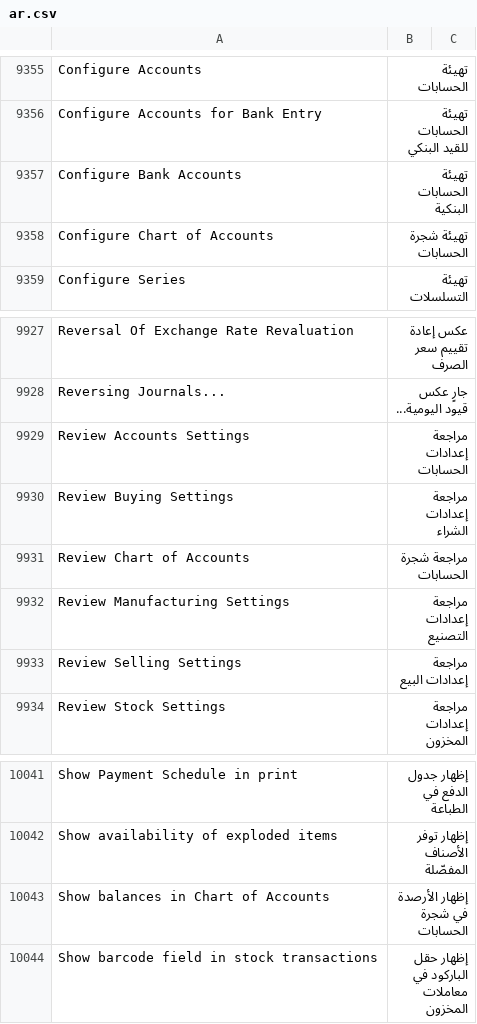
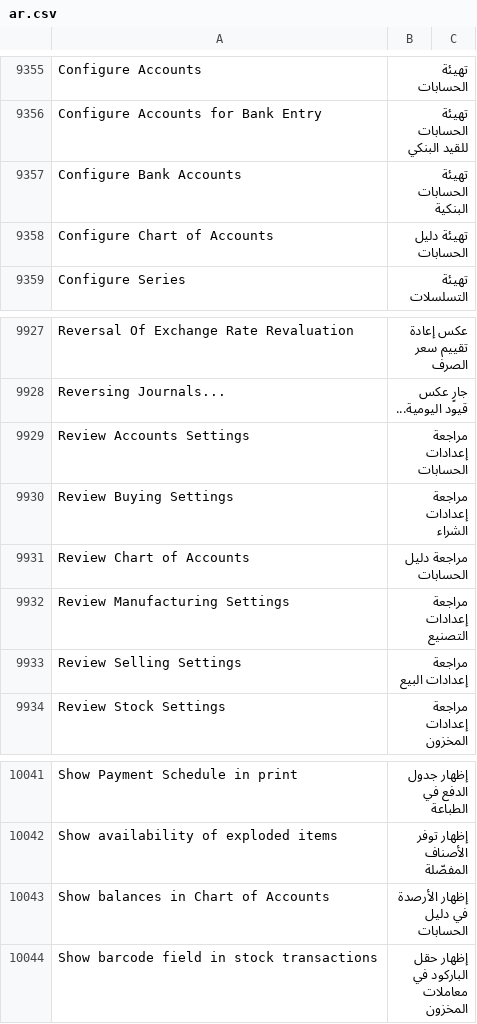
Before and after one commit to ibrahim317/erpnext-arabic-full-translation, a CSV file: arabic_translations/locale/other-apps/v15/erpnext/erpnext/translations/ar.csv, drawn as a sheet; only a part is shown, gaps mark what is left out; the diff covers the shown part only.

```diff
--- a/arabic_translations/locale/other-apps/v15/erpnext/erpnext/translations/ar.csv
+++ b/arabic_translations/locale/other-apps/v15/erpnext/erpnext/translations/ar.csv
@@ -9724,3 +9724,3 @@ Configure Accounts for Bank Entry,تهيئة الحسابات للقيد الب
 Configure Bank Accounts,تهيئة الحسابات البنكية,
-Configure Chart of Accounts,تهيئة شجرة الحسابات,
+Configure Chart of Accounts,تهيئة دليل الحسابات,
 Configure Series,تهيئة التسلسلات,
@@ -10311,3 +10311,3 @@ Review Accounts Settings,مراجعة إعدادات الحسابات,
 Review Buying Settings,مراجعة إعدادات الشراء,
-Review Chart of Accounts,مراجعة شجرة الحسابات,
+Review Chart of Accounts,مراجعة دليل الحسابات,
 Review Manufacturing Settings,مراجعة إعدادات التصنيع,
@@ -10423,3 +10423,3 @@ Show Payment Schedule in print,إظهار جدول الدفع في الطباع
 Show availability of exploded items,إظهار توفر الأصناف المفصّلة,
-Show balances in Chart of Accounts,إظهار الأرصدة في شجرة الحسابات,
+Show balances in Chart of Accounts,إظهار الأرصدة في دليل الحسابات,
 Show barcode field in stock transactions,إظهار حقل الباركود في معاملات المخزون,
```
Also changed, not shown: 5 edited cells elsewhere in this file, 3 other files.
